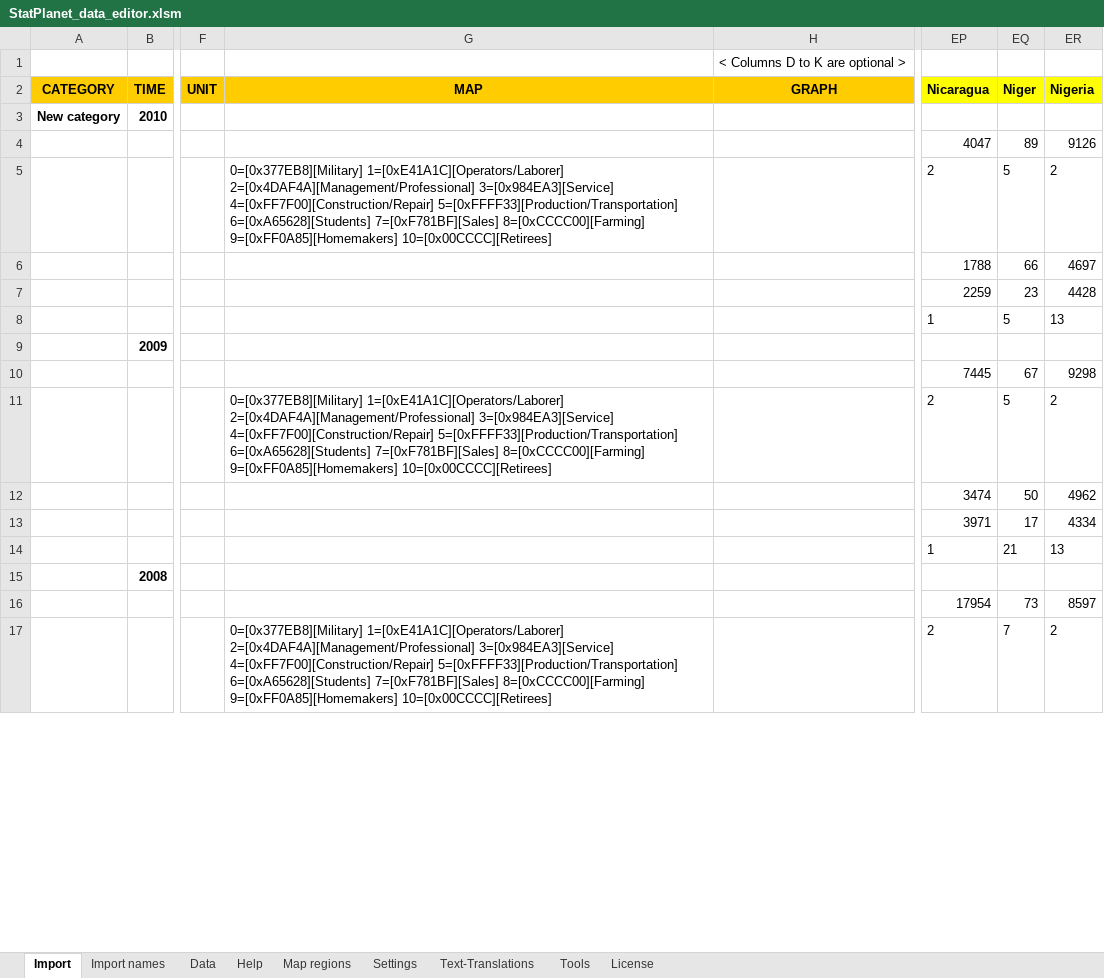
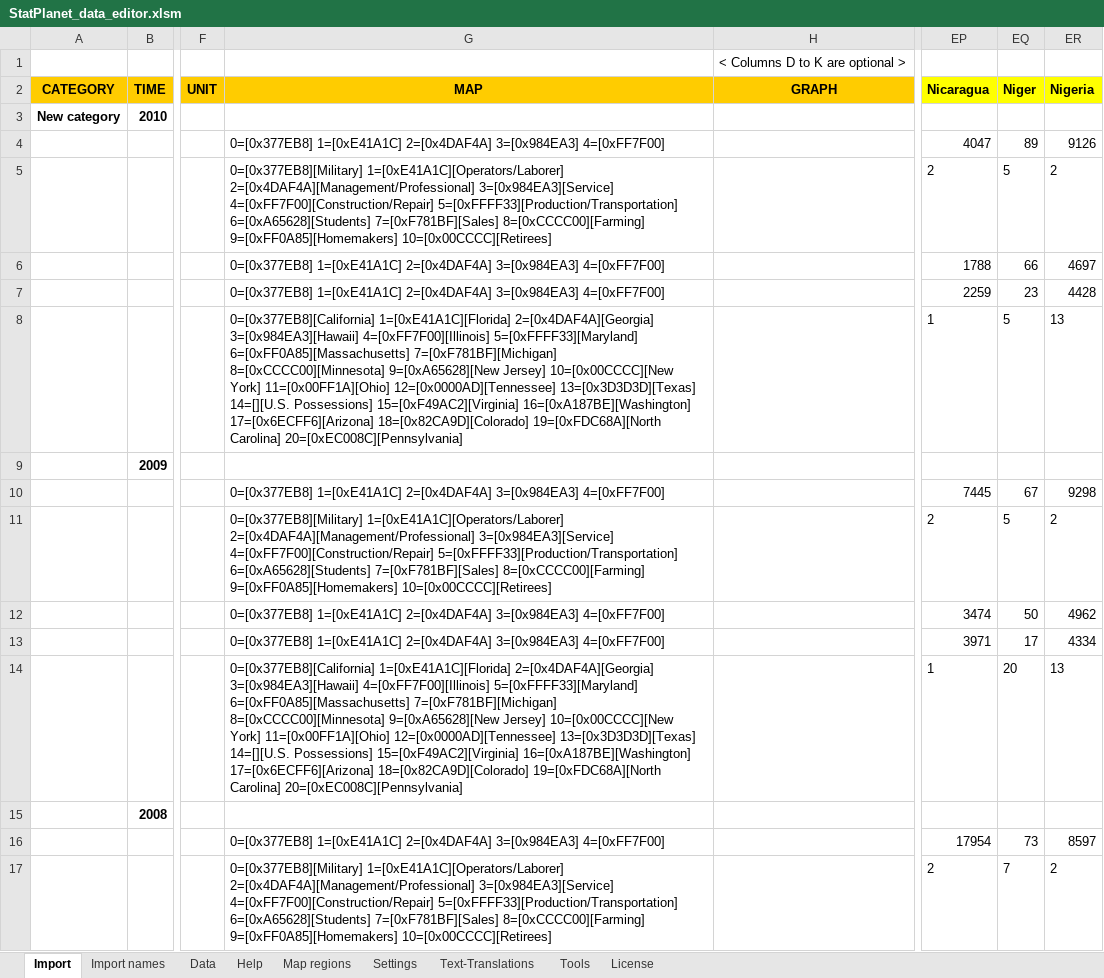
Before and after one commit to anakp525/immigrantSong, an Excel workbook: StatPlanet_Plus/World_map/StatPlanet_data_editor.xlsm, sheet Import, drawn as a sheet; only a part is shown, gaps mark what is left out; values as stored, in another font and other column widths than the file's, no borders; charts and pictures not drawn; the diff covers the shown part only; the diff names each change by its address in the sheet, - before the commit and + after, or states it on an @@ line.

Commit message:
Changes to graph.

```diff
--- a/StatPlanet_Plus/World_map/StatPlanet_data_editor.xlsm (sheet Import)
+++ b/StatPlanet_Plus/World_map/StatPlanet_data_editor.xlsm (sheet Import)
-G4 (MAP): (empty)
+G4 (MAP): 0=[0x377EB8] 1=[0xE41A1C] 2=[0x4DAF4A] 3=[0x984EA3] 4=[0xFF7F00]
-G6:G7 (MAP): (empty)
+G6:G7 (MAP): 0=[0x377EB8] 1=[0xE41A1C] 2=[0x4DAF4A] 3=[0x984EA3] 4=[0xFF7F00]
-G8 (MAP): (empty)
+G8 (MAP): 0=[0x377EB8][California] 1=[0xE41A1C][Florida] 2=[0x4DAF4A][Georgia] 3=[0x984EA3][Hawaii] 4=[0xFF7F00][Illinois] 5=[0xFFFF33][Maryland] 6=[0xFF0A85][Massachusetts] 7=[0xF781BF][Michigan] 8=[0xCCCC00][Minnesota] 9=[0xA65628][New Jersey] 10=[0x00CCCC][New York] 11=[0x00FF1A][Ohio] 12=[0x0000AD][Tennessee] 13=[0x3D3D3D][Texas] 14=[][U.S. Possessions] 15=[0xF49AC2][Virginia] 16=[0xA187BE][Washington] 17=[0x6ECFF6][Arizona] 18=[0x82CA9D][Colorado] 19=[0xFDC68A][North Carolina] 20=[0xEC008C][Pennsylvania]
-G10 (MAP): (empty)
+G10 (MAP): 0=[0x377EB8] 1=[0xE41A1C] 2=[0x4DAF4A] 3=[0x984EA3] 4=[0xFF7F00]
-G12:G13 (MAP): (empty)
+G12:G13 (MAP): 0=[0x377EB8] 1=[0xE41A1C] 2=[0x4DAF4A] 3=[0x984EA3] 4=[0xFF7F00]
-G14 (MAP): (empty)
+G14 (MAP): 0=[0x377EB8][California] 1=[0xE41A1C][Florida] 2=[0x4DAF4A][Georgia] 3=[0x984EA3][Hawaii] 4=[0xFF7F00][Illinois] 5=[0xFFFF33][Maryland] 6=[0xFF0A85][Massachusetts] 7=[0xF781BF][Michigan] 8=[0xCCCC00][Minnesota] 9=[0xA65628][New Jersey] 10=[0x00CCCC][New York] 11=[0x00FF1A][Ohio] 12=[0x0000AD][Tennessee] 13=[0x3D3D3D][Texas] 14=[][U.S. Possessions] 15=[0xF49AC2][Virginia] 16=[0xA187BE][Washington] 17=[0x6ECFF6][Arizona] 18=[0x82CA9D][Colorado] 19=[0xFDC68A][North Carolina] 20=[0xEC008C][Pennsylvania]
-EQ14 (Niger): 21
+EQ14 (Niger): 20
-G16 (MAP): (empty)
+G16 (MAP): 0=[0x377EB8] 1=[0xE41A1C] 2=[0x4DAF4A] 3=[0x984EA3] 4=[0xFF7F00]
```
Also changed, not shown: 21 edited cells elsewhere in this sheet, sheet Data, charts or pictures, 2 other files.
